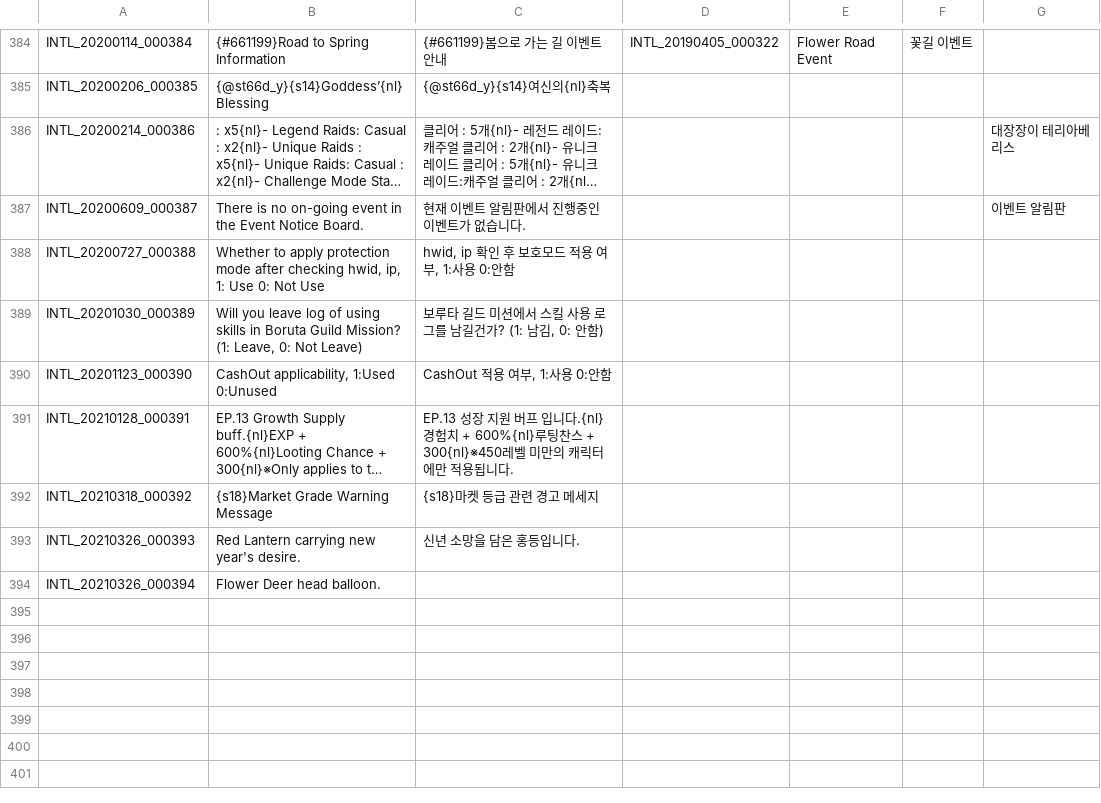
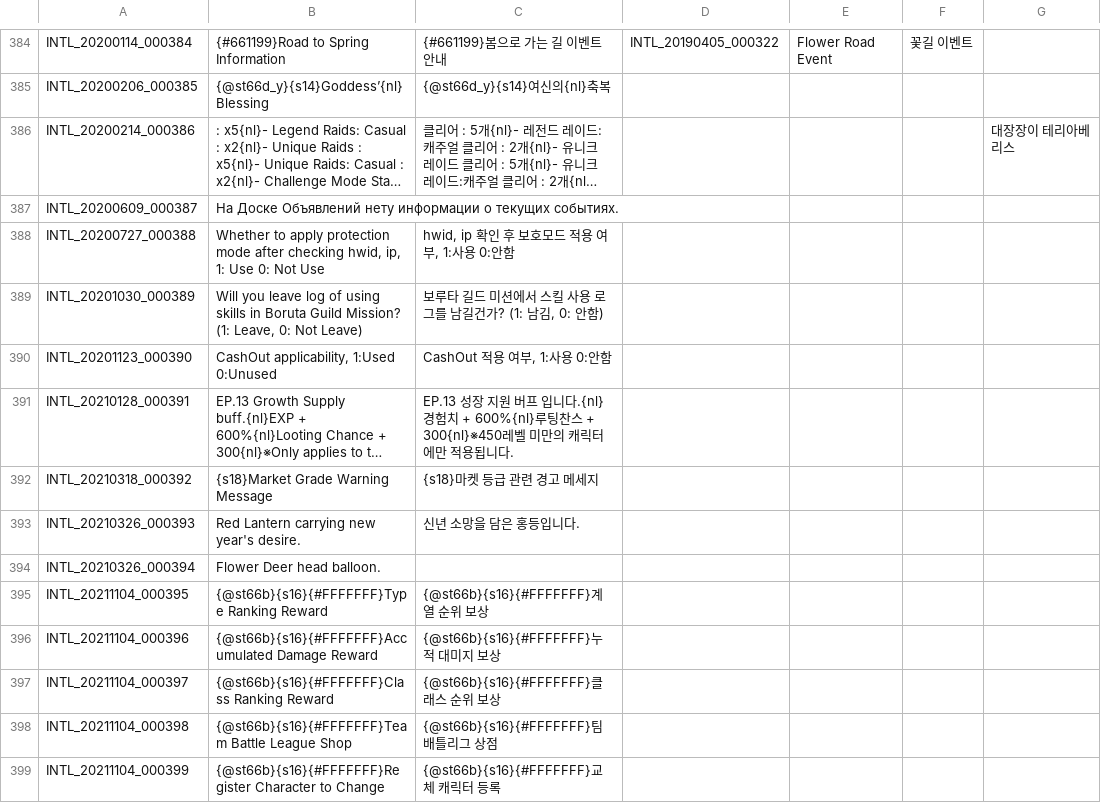
Before and after one commit to Treeofsavior/RussianTranslation, a TSV file: INTL.tsv, drawn as a sheet; only a part is shown, gaps mark what is left out; long unchanged cells end in …; the diff names each change by its address in the sheet, - before the commit and + after, or states it on an @@ line.

```diff
--- a/INTL.tsv
+++ b/INTL.tsv
-B387: There is no on-going event in the Event Notice Board.
+B387: На Доске Объявлений нету информации о текущих событиях.
-C387: 현재 이벤트 알림판에서 진행중인 이벤트가 없습니다.
+C387: (empty)
-G387: 이벤트 알림판
+G387: (empty)
+row 395: INTL_20211104_000395 | {@st66b}{s16}{#FFFFFFF}Type Ranking Reward | {@st66b}{s16}{#FFFFFFF}계열 순위 보상
+row 396: INTL_20211104_000396 | {@st66b}{s16}{#FFFFFFF}Accumulated Damage Reward | {@st66b}{s16}{#FFFFFFF}누적 대미지 보상
+row 397: INTL_20211104_000397 | {@st66b}{s16}{#FFFFFFF}Class Ranking Reward | {@st66b}{s16}{#FFFFFFF}클래스 순위 보상
+row 398: INTL_20211104_000398 | {@st66b}{s16}{#FFFFFFF}Team Battle League Shop | {@st66b}{s16}{#FFFFFFF}팀 배틀리그 상점
+row 399: INTL_20211104_000399 | {@st66b}{s16}{#FFFFFFF}Register Character to Change | {@st66b}{s16}{#FFFFFFF}교체 캐릭터 등록
```
Also changed, not shown: 4 other files.
